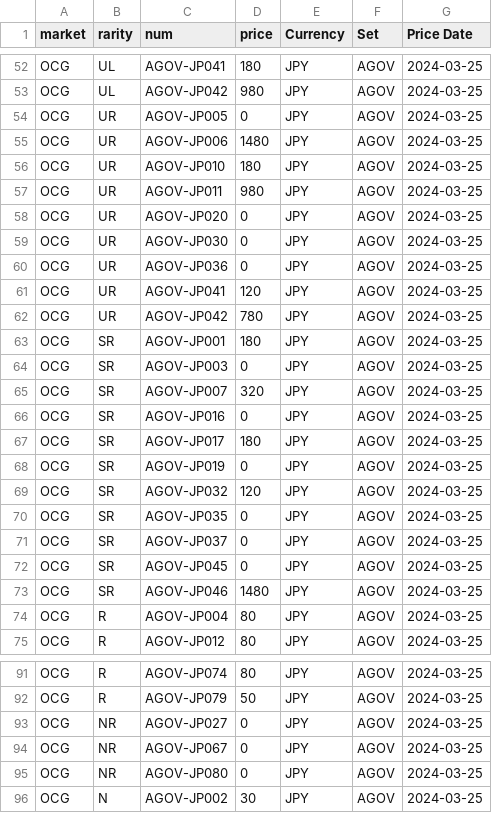
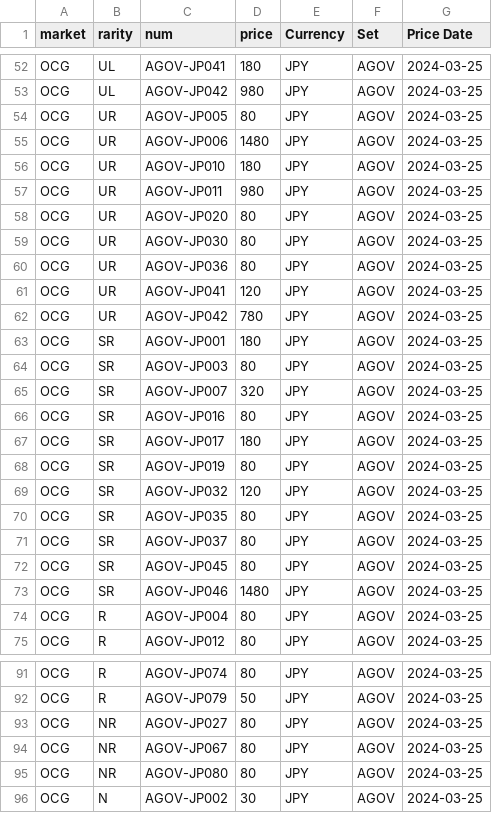
Before and after one commit to evan-beep/OCG-TCG_Comparison, a CSV file: DataTables/yuyutei.csv, drawn as a sheet; only a part is shown, gaps mark what is left out; the diff covers the shown part only.

```diff
--- a/DataTables/yuyutei.csv
+++ b/DataTables/yuyutei.csv
@@ -53,3 +53,3 @@ OCG,UL,AGOV-JP041,180,JPY,AGOV,2024-03-25
 OCG,UL,AGOV-JP042,980,JPY,AGOV,2024-03-25
-OCG,UR,AGOV-JP005,0,JPY,AGOV,2024-03-25
+OCG,UR,AGOV-JP005,80,JPY,AGOV,2024-03-25
 OCG,UR,AGOV-JP006,1480,JPY,AGOV,2024-03-25
@@ -57,5 +57,5 @@ OCG,UR,AGOV-JP010,180,JPY,AGOV,2024-03-25
 OCG,UR,AGOV-JP011,980,JPY,AGOV,2024-03-25
-OCG,UR,AGOV-JP020,0,JPY,AGOV,2024-03-25
-OCG,UR,AGOV-JP030,0,JPY,AGOV,2024-03-25
-OCG,UR,AGOV-JP036,0,JPY,AGOV,2024-03-25
+OCG,UR,AGOV-JP020,80,JPY,AGOV,2024-03-25
+OCG,UR,AGOV-JP030,80,JPY,AGOV,2024-03-25
+OCG,UR,AGOV-JP036,80,JPY,AGOV,2024-03-25
 OCG,UR,AGOV-JP041,120,JPY,AGOV,2024-03-25
@@ -63,11 +63,11 @@ OCG,UR,AGOV-JP042,780,JPY,AGOV,2024-03-25
 OCG,SR,AGOV-JP001,180,JPY,AGOV,2024-03-25
-OCG,SR,AGOV-JP003,0,JPY,AGOV,2024-03-25
+OCG,SR,AGOV-JP003,80,JPY,AGOV,2024-03-25
 OCG,SR,AGOV-JP007,320,JPY,AGOV,2024-03-25
-OCG,SR,AGOV-JP016,0,JPY,AGOV,2024-03-25
+OCG,SR,AGOV-JP016,80,JPY,AGOV,2024-03-25
 OCG,SR,AGOV-JP017,180,JPY,AGOV,2024-03-25
-OCG,SR,AGOV-JP019,0,JPY,AGOV,2024-03-25
+OCG,SR,AGOV-JP019,80,JPY,AGOV,2024-03-25
 OCG,SR,AGOV-JP032,120,JPY,AGOV,2024-03-25
-OCG,SR,AGOV-JP035,0,JPY,AGOV,2024-03-25
-OCG,SR,AGOV-JP037,0,JPY,AGOV,2024-03-25
-OCG,SR,AGOV-JP045,0,JPY,AGOV,2024-03-25
+OCG,SR,AGOV-JP035,80,JPY,AGOV,2024-03-25
+OCG,SR,AGOV-JP037,80,JPY,AGOV,2024-03-25
+OCG,SR,AGOV-JP045,80,JPY,AGOV,2024-03-25
 OCG,SR,AGOV-JP046,1480,JPY,AGOV,2024-03-25
@@ -92,5 +92,5 @@ OCG,R,AGOV-JP074,80,JPY,AGOV,2024-03-25
 OCG,R,AGOV-JP079,50,JPY,AGOV,2024-03-25
-OCG,NR,AGOV-JP027,0,JPY,AGOV,2024-03-25
-OCG,NR,AGOV-JP067,0,JPY,AGOV,2024-03-25
-OCG,NR,AGOV-JP080,0,JPY,AGOV,2024-03-25
+OCG,NR,AGOV-JP027,80,JPY,AGOV,2024-03-25
+OCG,NR,AGOV-JP067,80,JPY,AGOV,2024-03-25
+OCG,NR,AGOV-JP080,80,JPY,AGOV,2024-03-25
 OCG,N,AGOV-JP002,30,JPY,AGOV,2024-03-25
```
Also changed, not shown: 20 edited cells elsewhere in this file, 2 other files.
